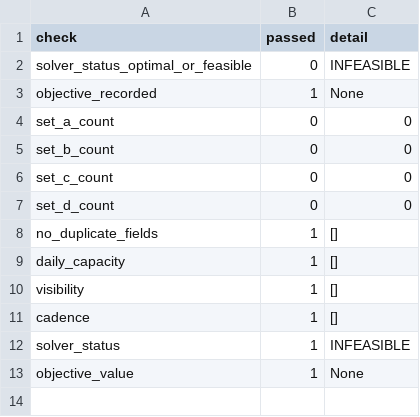
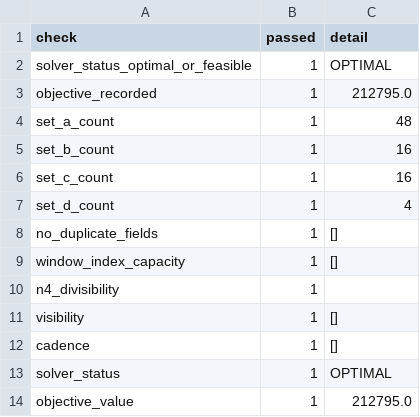
Before and after one commit to EranOfek/AstroPack, a CSV file: matlab/astro/+ultrasat/+planner/lcs_solver/output/validation_report.csv, drawn as a sheet.

Commit message:
solver

```diff
--- a/matlab/astro/+ultrasat/+planner/lcs_solver/output/validation_report.csv
+++ b/matlab/astro/+ultrasat/+planner/lcs_solver/output/validation_report.csv
@@ -1,13 +1,14 @@
 check,passed,detail
-solver_status_optimal_or_feasible,0,INFEASIBLE
-objective_recorded,1,None
-set_a_count,0,0
-set_b_count,0,0
-set_c_count,0,0
-set_d_count,0,0
+solver_status_optimal_or_feasible,1,OPTIMAL
+objective_recorded,1,212795.0
+set_a_count,1,48
+set_b_count,1,16
+set_c_count,1,16
+set_d_count,1,4
 no_duplicate_fields,1,[]
-daily_capacity,1,[]
+window_index_capacity,1,[]
+n4_divisibility,1,
 visibility,1,[]
 cadence,1,[]
-solver_status,1,INFEASIBLE
-objective_value,1,None
+solver_status,1,OPTIMAL
+objective_value,1,212795.0
```
Also changed, not shown: 5 other files.
